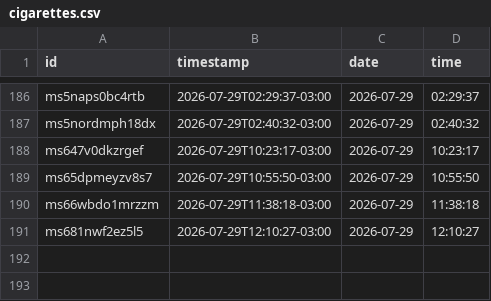
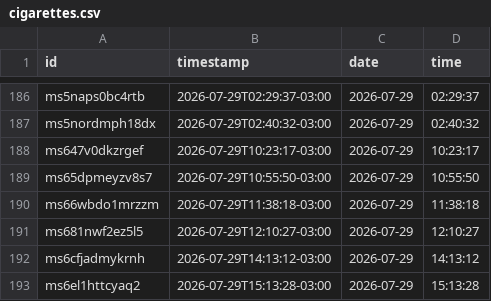
Before and after one commit to pele-grunwaldt/cigCounter, a CSV file: data/cigarettes.csv, drawn as a sheet; only a part is shown, gaps mark what is left out.

Commit message:
data: sync 192 cigarrillos (2026-07-29T18:13:54.119Z)

```diff
--- a/data/cigarettes.csv
+++ b/data/cigarettes.csv
@@ -191 +191,3 @@ ms66wbdo1mrzzm,2026-07-29T11:38:18-03:00,2026-07-29,11:38:18
 ms681nwf2ez5l5,2026-07-29T12:10:27-03:00,2026-07-29,12:10:27
+ms6cfjadmykrnh,2026-07-29T14:13:12-03:00,2026-07-29,14:13:12
+ms6el1httcyaq2,2026-07-29T15:13:28-03:00,2026-07-29,15:13:28
```
